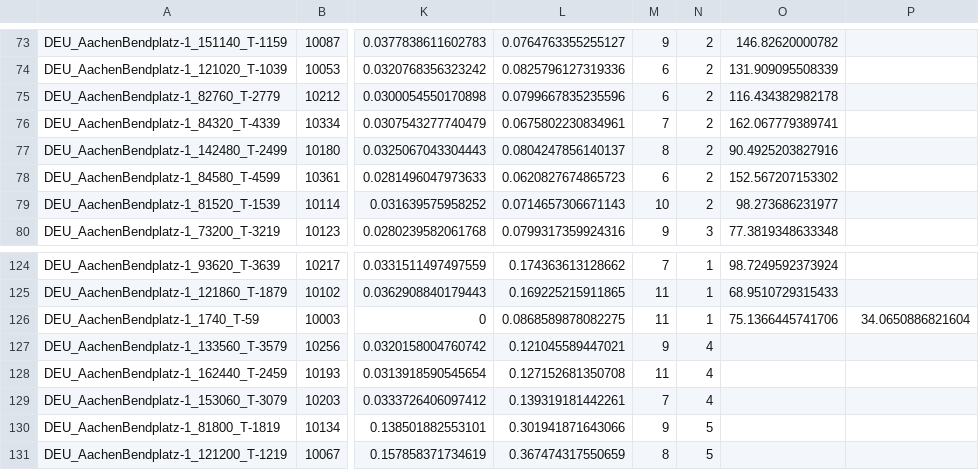
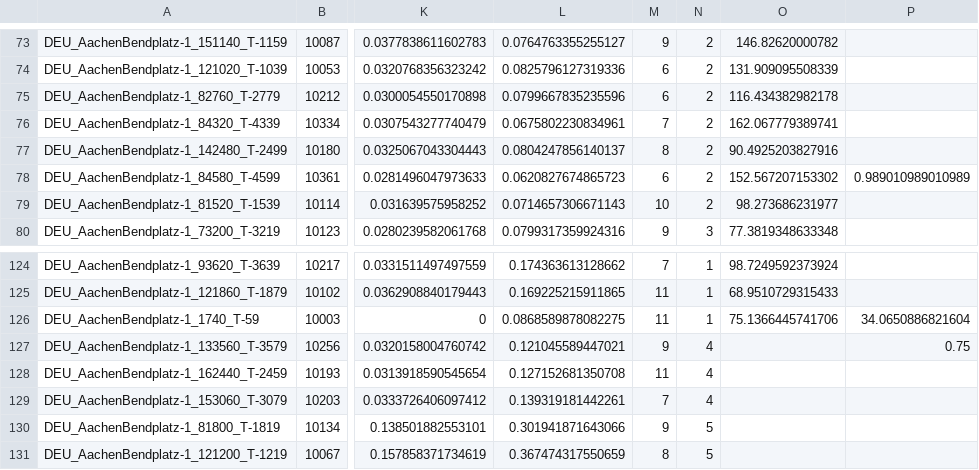
Before and after one commit to LiShuaiyi/vp-repairer, a CSV file: evaluation/inD_evaluation_rin1_4_tc_jerk.csv, drawn as a sheet; only a part is shown, gaps mark what is left out; the diff names each change by its address in the sheet, - before the commit and + after, or states it on an @@ line.

```diff
--- a/evaluation/inD_evaluation_rin1_4_tc_jerk.csv
+++ b/evaluation/inD_evaluation_rin1_4_tc_jerk.csv
-P78: (empty)
+P78: 0.989010989010989
-P127: (empty)
+P127: 0.75
```
Also changed, not shown: comparison/highD_evaluation_rg1_3.csv, comparison/highD_evaluation_rg1_3_sampling.csv, 3 other files.
